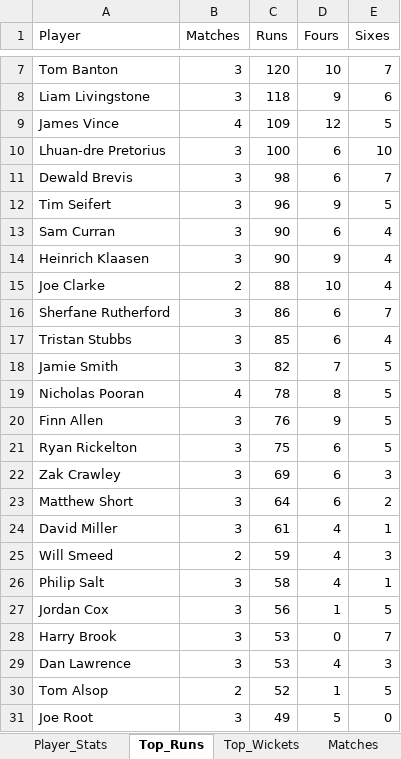
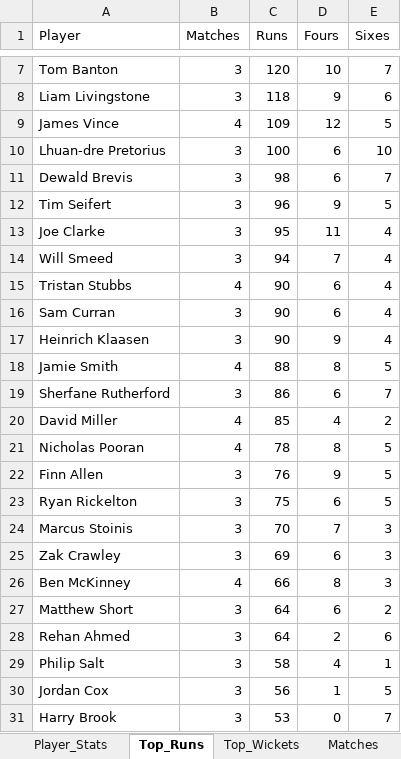
Before and after one commit to aaravmody/shroff-hundred-auction, an Excel workbook: hundred_player_stats.xlsx, sheet Top_Runs, drawn as a sheet; only a part is shown, gaps mark what is left out; values as stored, in another font and other column widths than the file's, no borders; removed rows and columns are numbered as before the commit, all else as after; the diff names each change by its address in the sheet, - before the commit and + after, or states it on an @@ line.

```diff
--- a/hundred_player_stats.xlsx (sheet Top_Runs)
+++ b/hundred_player_stats.xlsx (sheet Top_Runs)
+row 13: Joe Clarke | 3 | 95 | 11 | 4
+row 14: Will Smeed | 3 | 94 | 7 | 4
+row 15: Tristan Stubbs | 4 | 90 | 6 | 4
-row 15: Joe Clarke | 2 | 88 | 10 | 4
+row 18: Jamie Smith | 4 | 88 | 8 | 5
-row 17: Tristan Stubbs | 3 | 85 | 6 | 4
-row 18: Jamie Smith | 3 | 82 | 7 | 5
+row 20: David Miller | 4 | 85 | 4 | 2
+row 24: Marcus Stoinis | 3 | 70 | 7 | 3
+row 26: Ben McKinney | 4 | 66 | 8 | 3
-row 24: David Miller | 3 | 61 | 4 | 1
-row 25: Will Smeed | 2 | 59 | 4 | 3
+row 28: Rehan Ahmed | 3 | 64 | 2 | 6
-row 29: Dan Lawrence | 3 | 53 | 4 | 3
-row 30: Tom Alsop | 2 | 52 | 1 | 5
-row 31: Joe Root | 3 | 49 | 5 | 0
```
Also changed, not shown: sheet Player_Stats, sheet Match_Player_Points, sheet Top_Wickets, sheet Matches, Hundred_Fantasy_Points.xlsx, 3 other files.
